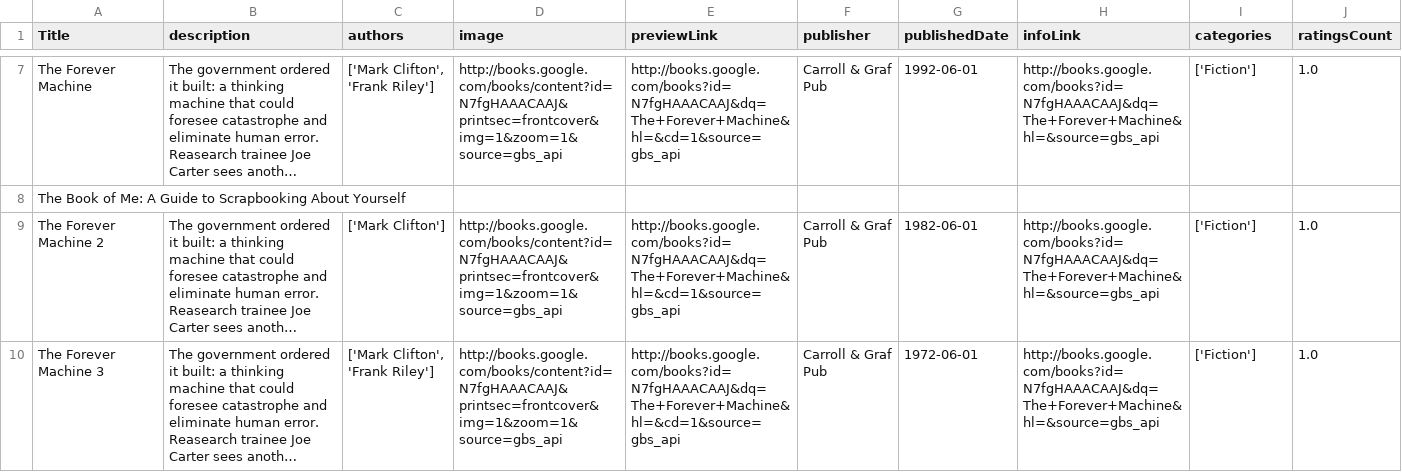
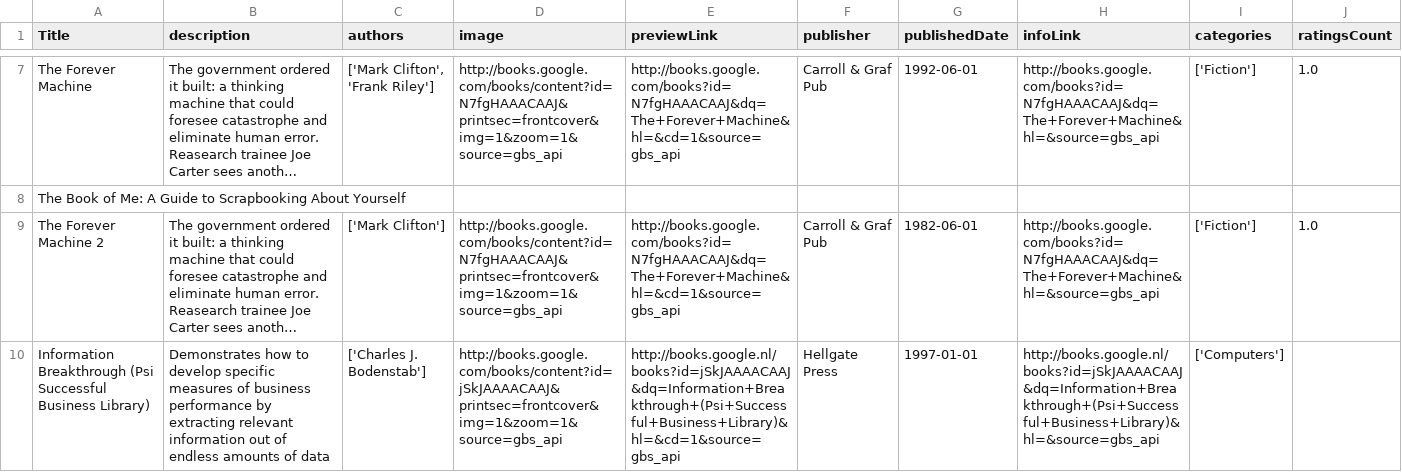
Before and after one commit to MiguelV5/Sistemas_Distribuidos, a CSV file: data/test_books.csv, drawn as a sheet; only a part is shown, gaps mark what is left out; the shorter side is filled out with more unchanged rows; long unchanged cells end in …; the diff covers the shown part only; the diff names each change by its address in the sheet, - before the commit and + after, or states it on an @@ line.

Commit message:
finish query1 + WIP fixes book sanitizer

```diff
--- a/data/test_books.csv
+++ b/data/test_books.csv
+row 10: Information Breakthrough (Psi Successful Business Library) | Demonstrates how to develop specific measures of business performance by extracting relevant information out of endless amounts of data | ['Charles J. Bodenstab'] | http://books.google.com/books/content?id=jSkJAAAACAAJ&printsec=frontcover&img=1&zoom=1&source=gbs_api | http://books.google.nl/books?id=jSkJAAAACAAJ&dq=Information+Breakthrough+(Psi+Successful+Business+Library)&hl=&cd=1&source=gbs_api | Hellgate Press | 1997-01-01 | http://books.google.nl/books?id=jSkJAAAACAAJ&dq=Information+Breakthrough+(Psi+Successful+Business+Library)&hl=&source=gbs_api | ['Computers']
```
Also changed, not shown: 1 added row elsewhere in this file, data/test_rating.csv, 23 other files.
